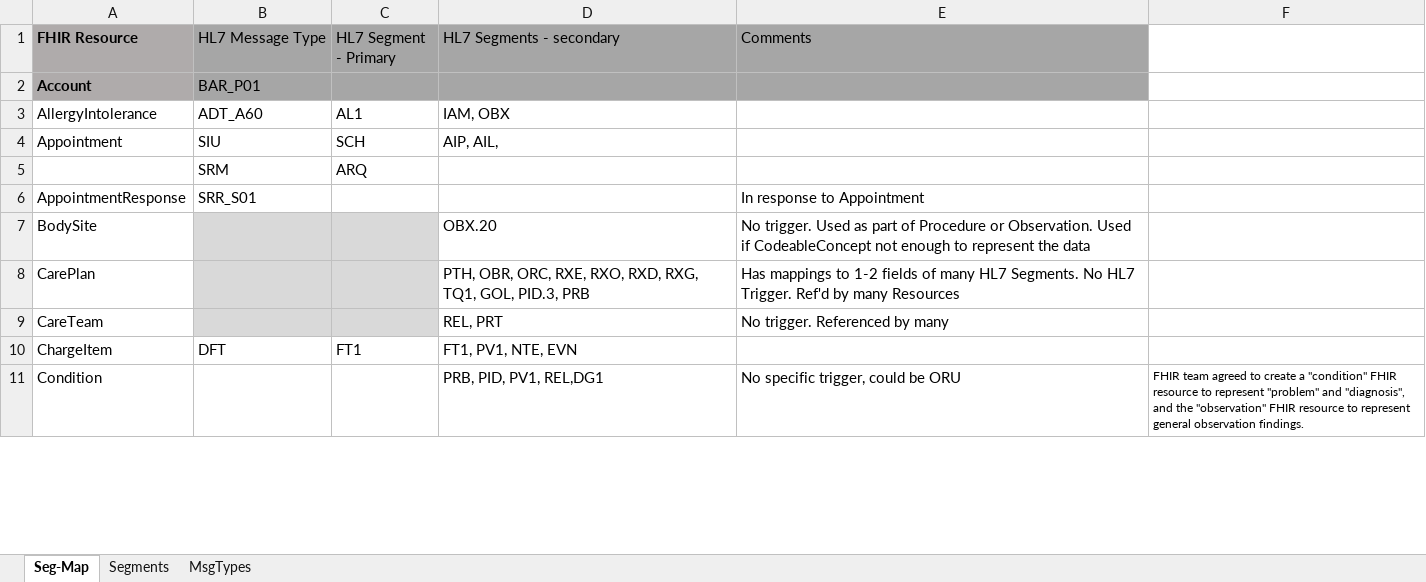
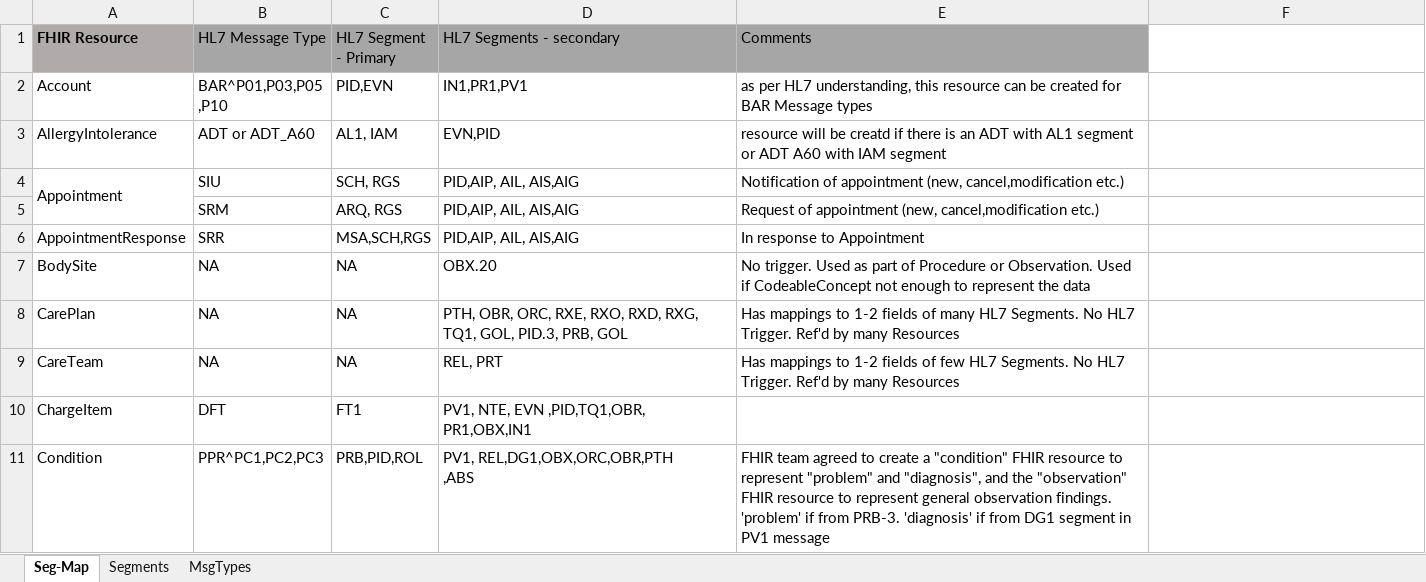
Before and after one commit to Project75/documents, an Excel workbook: FHIR_Resource-HL7_Triggers.xlsx, sheet Seg-Map, drawn as a sheet; only a part is shown; values as stored, in another font and other column widths than the file's, no borders; removed rows and columns are numbered as before the commit, all else as after; ↵ is a line break in a cell; the diff covers the shown part only; the diff names each change by its address in the sheet, - before the commit and + after, or states it on an @@ line.

Commit message:
update

```diff
--- a/FHIR_Resource-HL7_Triggers.xlsx (sheet Seg-Map)
+++ b/FHIR_Resource-HL7_Triggers.xlsx (sheet Seg-Map)
@@ A2 fill: #AFABAB → none, bold: on → off @@
-B2 (HL7 Message Type): BAR_P01
+B2 (HL7 Message Type): BAR^P01,P03,P05 ↵ ,P10
-B2:E2 fill: #A6A6A6
+B2:E2 fill: none
-C2 (HL7 Segment - Primary): (empty)
+C2 (HL7 Segment - Primary): PID,EVN
-D2 (HL7 Segments - secondary): (empty)
+D2 (HL7 Segments - secondary): IN1,PR1,PV1
-E2 (Comments): (empty)
+E2 (Comments): as per HL7 understanding, this resource can be created for BAR Message types
-B3 (HL7 Message Type): ADT_A60
+B3 (HL7 Message Type): ADT or ADT_A60
-C3 (HL7 Segment - Primary): AL1
+C3 (HL7 Segment - Primary): AL1, IAM
-D3 (HL7 Segments - secondary): IAM, OBX
+D3 (HL7 Segments - secondary): EVN,PID
-E3 (Comments): (empty)
+E3 (Comments): resource will be creatd if there is an ADT with AL1 segment or ADT A60 with IAM segment
+A4:A5 merged
-C4 (HL7 Segment - Primary): SCH
+C4 (HL7 Segment - Primary): SCH, RGS
-D4 (HL7 Segments - secondary): AIP, AIL,
+D4 (HL7 Segments - secondary): PID,AIP, AIL, AIS,AIG
-E4 (Comments): (empty)
+E4 (Comments): Notification of appointment (new, cancel,modification etc.)
-row 5:  | SRM | ARQ
+row 5:  | SRM | ARQ, RGS | PID,AIP, AIL, AIS,AIG | Request of appointment (new, cancel,modification etc.)
-B6 (HL7 Message Type): SRR_S01
+B6 (HL7 Message Type): SRR
-C6 (HL7 Segment - Primary): (empty)
+C6 (HL7 Segment - Primary): MSA,SCH,RGS
-D6 (HL7 Segments - secondary): (empty)
+D6 (HL7 Segments - secondary): PID,AIP, AIL, AIS,AIG
-B7:B9 (HL7 Message Type): (empty)
+B7:B9 (HL7 Message Type): NA
-B7:C9 fill: #D9D9D9
+B7:C9 fill: none
-C7:C9 (HL7 Segment - Primary): (empty)
+C7:C9 (HL7 Segment - Primary): NA
-D8 (HL7 Segments - secondary): …GOL, PID.3, PRB
+D8 (HL7 Segments - secondary): …GOL, PID.3, PRB, GOL
-E9 (Comments): No trigger. Referenced by many
+E9 (Comments): Has mappings to 1-2 fields of few HL7 Segments. No HL7 Trigger. Ref'd by many Resources
-D10 (HL7 Segments - secondary): FT1, PV1, NTE, EVN
+D10 (HL7 Segments - secondary): PV1, NTE, EVN ,PID,TQ1,OBR, ↵ PR1,OBX,IN1
-B11 (HL7 Message Type): (empty)
+B11 (HL7 Message Type): PPR^PC1,PC2,PC3
-C11 (HL7 Segment - Primary): (empty)
+C11 (HL7 Segment - Primary): PRB,PID,ROL
-D11 (HL7 Segments - secondary): PRB, PID, PV1, REL,DG1
+D11 (HL7 Segments - secondary): PV1, REL,DG1,OBX,ORC,OBR,PTH ↵ ,ABS
-E11 (Comments): No specific trigger, could be ORU
+E11 (Comments): FHIR team agreed to create a "condition" FHIR resource to represent "problem" and "diagnosis", and the "observation" ↵ FHIR resource to represent general observation findings. ↵ 'problem' if from PRB-3. 'diagnosis' if from DG1 segment in PV1 message
-F11: FHIR team agreed to create a "condition" FHIR resource to represent "problem" and "diagnosis", and the "observation" FHIR resource to represent general observation findings.
+F11: (empty)
```
Also changed, not shown: 1 added row, 2 removed rows, 119 edited cells and cell formats elsewhere in this sheet.
